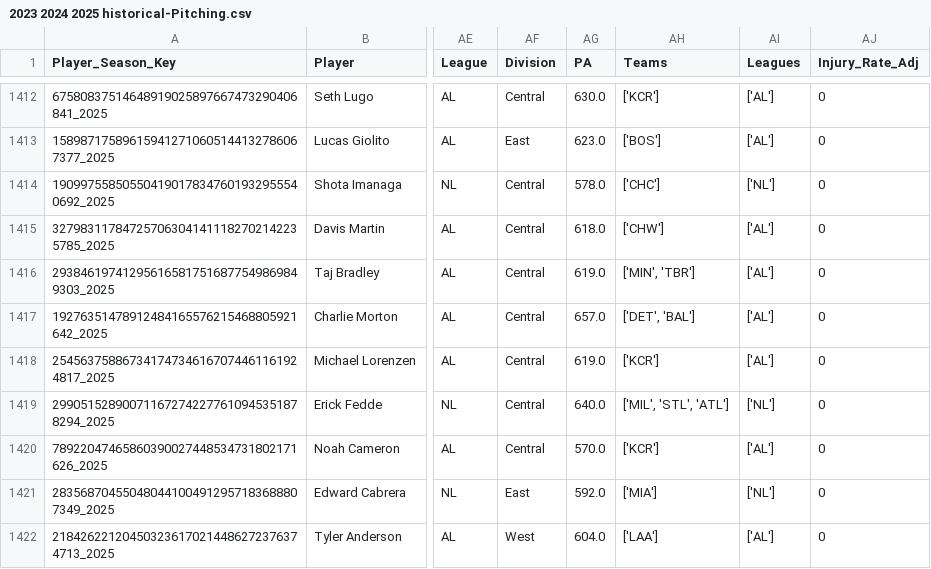
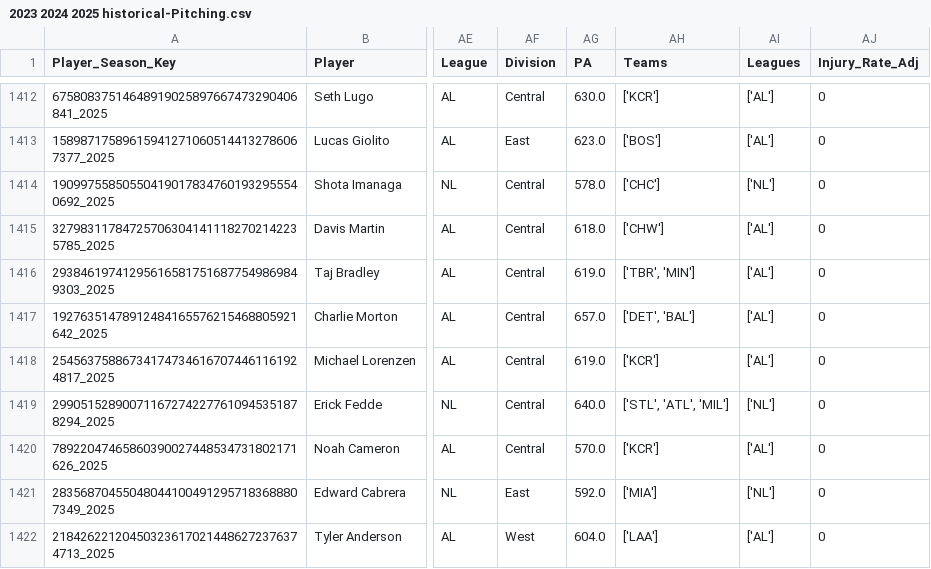
Before and after one commit to JimMaastricht5/baseballsim, a CSV file: 2023 2024 2025 historical-Pitching.csv, drawn as a sheet; only a part is shown, gaps mark what is left out; the diff covers the shown part only; the diff names each change by its address in the sheet, - before the commit and + after, or states it on an @@ line.

```diff
--- a/2023 2024 2025 historical-Pitching.csv
+++ b/2023 2024 2025 historical-Pitching.csv
-AH1416 (Teams): ['MIN', 'TBR']
+AH1416 (Teams): ['TBR', 'MIN']
-AH1419 (Teams): ['MIL', 'STL', 'ATL']
+AH1419 (Teams): ['STL', 'ATL', 'MIL']
```
Also changed, not shown: 96 edited cells elsewhere in this file, 2023 2024 2025 aggr-stats-pp-Batting.csv, 2023 2024 2025 aggr-stats-pp-Pitching.csv, 6 other files.
